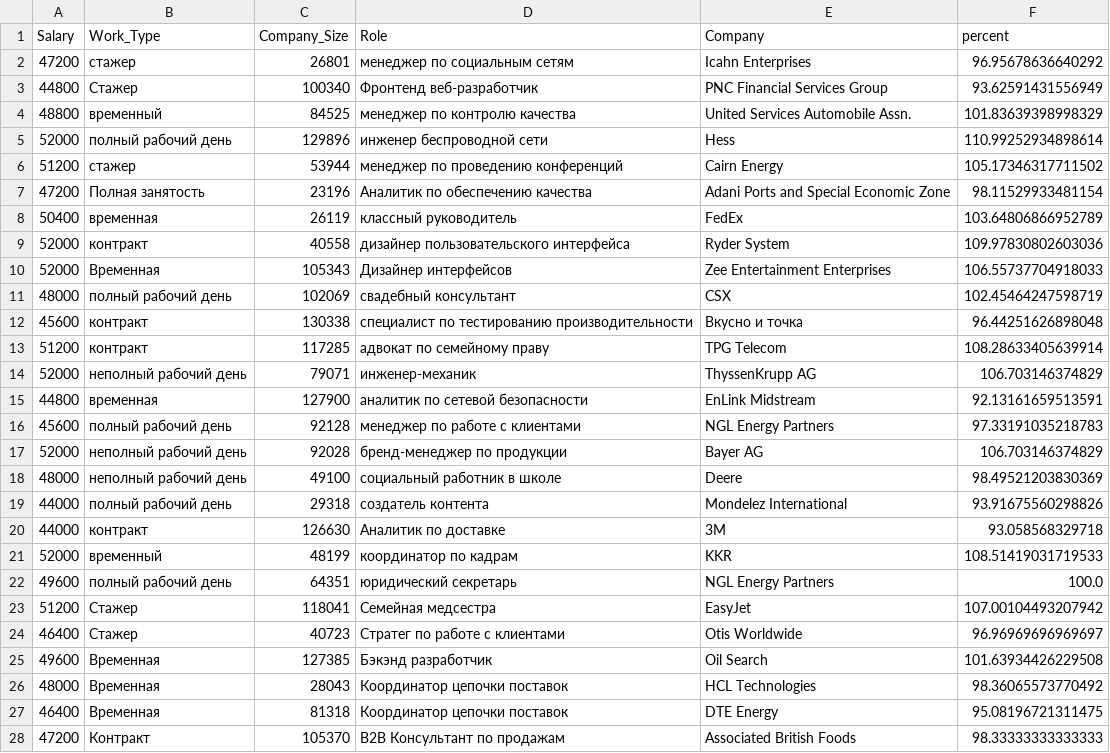
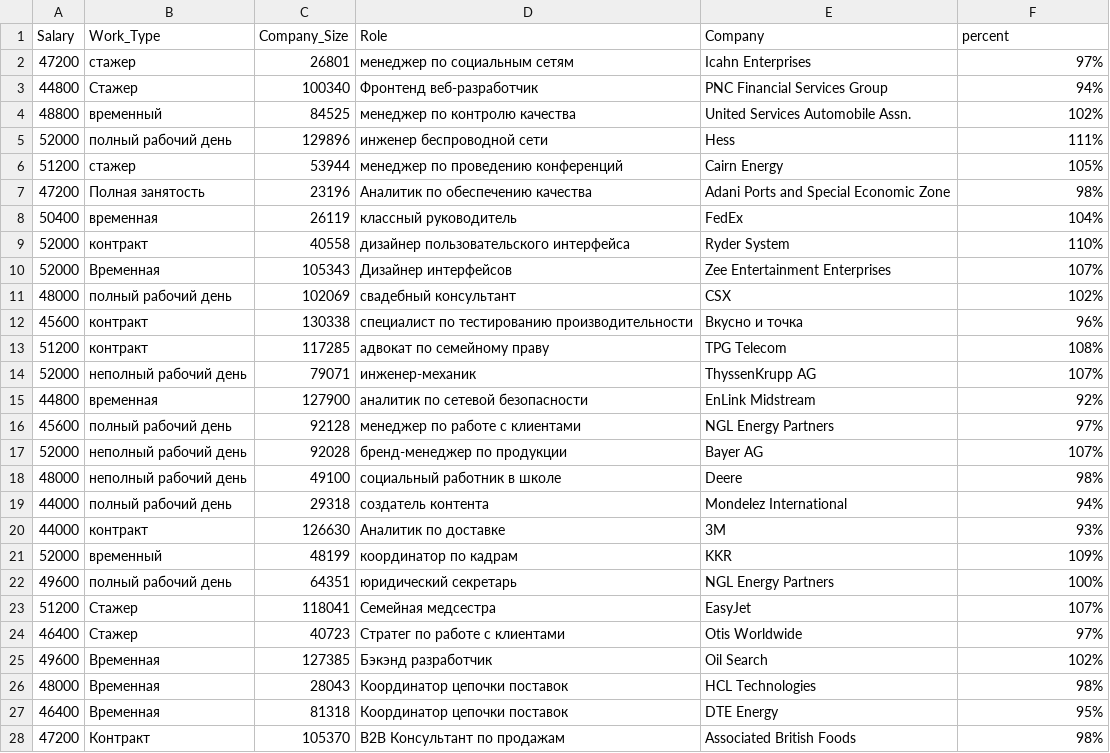
Before and after one commit to VasLoad/olimp, a CSV file: vacancy_procent.csv, drawn as a sheet; only a part is shown; the diff covers the shown part only.

```diff
--- a/vacancy_procent.csv
+++ b/vacancy_procent.csv
@@ -1,28 +1,28 @@
 Salary;Work_Type;Company_Size;Role;Company;percent
-47200;стажер;26801;менеджер по социальным сетям;Icahn Enterprises;96.95678636640292
-44800;Стажер;100340;Фронтенд веб-разработчик; PNC Financial Services Group;93.62591431556949
-48800;временный;84525;менеджер по контролю качества;United Services Automobile Assn.;101.83639398998329
-52000;полный рабочий день;129896;инженер беспроводной сети;Hess;110.99252934898614
-51200;стажер;53944;менеджер по проведению конференций;Cairn Energy;105.17346317711502
-47200;Полная занятость;23196;Аналитик по обеспечению качества;Adani Ports and Special Economic Zone;98.11529933481154
-50400;временная;26119;классный руководитель;FedEx;103.64806866952789
-52000;контракт;40558;дизайнер пользовательского интерфейса;Ryder System;109.97830802603036
-52000;Временная;105343;Дизайнер интерфейсов;Zee Entertainment Enterprises;106.55737704918033
-48000;полный рабочий день;102069;свадебный консультант;CSX;102.45464247598719
-45600;контракт;130338;специалист по тестированию производительности;Вкусно и точка;96.44251626898048
-51200;контракт;117285;адвокат по семейному праву;TPG Telecom;108.28633405639914
-52000;неполный рабочий день;79071;инженер-механик;ThyssenKrupp AG;106.703146374829
-44800;временная;127900;аналитик по сетевой безопасности;EnLink Midstream;92.13161659513591
-45600;полный рабочий день;92128;менеджер по работе с клиентами;NGL Energy Partners;97.33191035218783
-52000;неполный рабочий день;92028;бренд-менеджер по продукции;Bayer AG;106.703146374829
-48000;неполный рабочий день;49100;социальный работник в школе;Deere;98.49521203830369
-44000;полный рабочий день;29318;создатель контента;Mondelez International;93.91675560298826
-44000;контракт;126630;Аналитик по доставке; 3M;93.058568329718
-52000;временный;48199;координатор по кадрам;KKR;108.51419031719533
-49600; полный рабочий день;64351;юридический секретарь;NGL Energy Partners;100.0
-51200;Стажер;118041;Семейная медсестра;EasyJet;107.00104493207942
-46400;Стажер;40723;Стратег по работе с клиентами;Otis Worldwide;96.96969696969697
-49600;Временная;127385; Бэкэнд разработчик; Oil Search;101.63934426229508
-48000;Временная;28043;Координатор цепочки поставок;HCL Technologies;98.36065573770492
-46400;Временная;81318;Координатор цепочки поставок;DTE Energy;95.08196721311475
-47200;Контракт;105370;B2B Консультант по продажам;Associated British Foods;98.33333333333333
+47200;стажер;26801;менеджер по социальным сетям;Icahn Enterprises;97%
+44800;Стажер;100340;Фронтенд веб-разработчик; PNC Financial Services Group;94%
+48800;временный;84525;менеджер по контролю качества;United Services Automobile Assn.;102%
+52000;полный рабочий день;129896;инженер беспроводной сети;Hess;111%
+51200;стажер;53944;менеджер по проведению конференций;Cairn Energy;105%
+47200;Полная занятость;23196;Аналитик по обеспечению качества;Adani Ports and Special Economic Zone;98%
+50400;временная;26119;классный руководитель;FedEx;104%
+52000;контракт;40558;дизайнер пользовательского интерфейса;Ryder System;110%
+52000;Временная;105343;Дизайнер интерфейсов;Zee Entertainment Enterprises;107%
+48000;полный рабочий день;102069;свадебный консультант;CSX;102%
+45600;контракт;130338;специалист по тестированию производительности;Вкусно и точка;96%
+51200;контракт;117285;адвокат по семейному праву;TPG Telecom;108%
+52000;неполный рабочий день;79071;инженер-механик;ThyssenKrupp AG;107%
+44800;временная;127900;аналитик по сетевой безопасности;EnLink Midstream;92%
+45600;полный рабочий день;92128;менеджер по работе с клиентами;NGL Energy Partners;97%
+52000;неполный рабочий день;92028;бренд-менеджер по продукции;Bayer AG;107%
+48000;неполный рабочий день;49100;социальный работник в школе;Deere;98%
+44000;полный рабочий день;29318;создатель контента;Mondelez International;94%
+44000;контракт;126630;Аналитик по доставке; 3M;93%
+52000;временный;48199;координатор по кадрам;KKR;109%
+49600; полный рабочий день;64351;юридический секретарь;NGL Energy Partners;100%
+51200;Стажер;118041;Семейная медсестра;EasyJet;107%
+46400;Стажер;40723;Стратег по работе с клиентами;Otis Worldwide;97%
+49600;Временная;127385; Бэкэнд разработчик; Oil Search;102%
+48000;Временная;28043;Координатор цепочки поставок;HCL Technologies;98%
+46400;Временная;81318;Координатор цепочки поставок;DTE Energy;95%
+47200;Контракт;105370;B2B Консультант по продажам;Associated British Foods;98%
```
Also changed, not shown: 172 edited cells elsewhere in this file.
